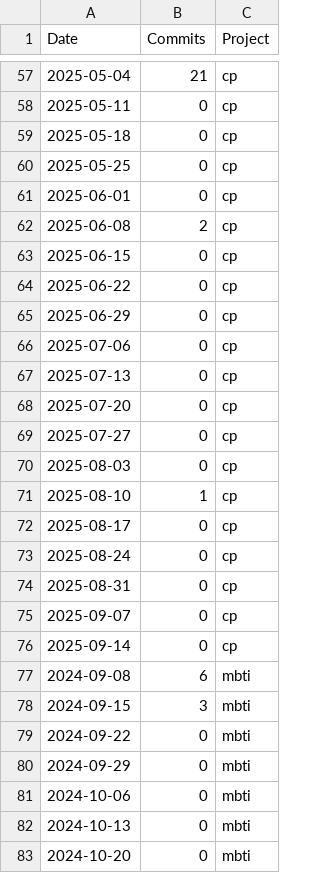
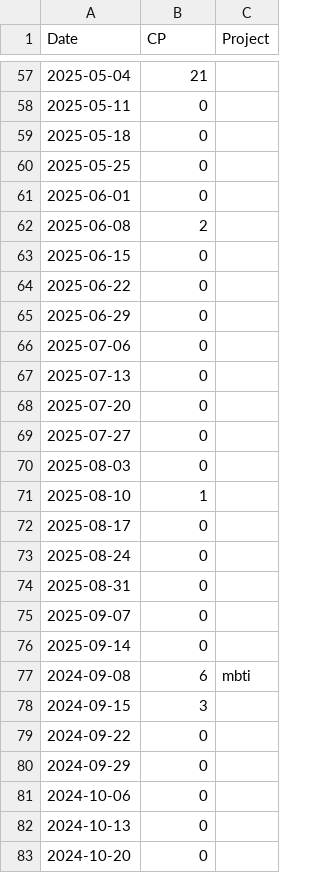
Before and after one commit to mjamontano/postgresql_grafana, a CSV file: Commits over time.csv, drawn as a sheet; only a part is shown, gaps mark what is left out; the diff covers the shown part only.

```diff
--- a/Commits over time.csv
+++ b/Commits over time.csv
@@ -1 +1 @@
-Date,Commits,Project
+Date,CP,Project
@@ -57,27 +57,27 @@
-2025-05-04,21,cp
-2025-05-11,0,cp
-2025-05-18,0,cp
-2025-05-25,0,cp
-2025-06-01,0,cp
-2025-06-08,2,cp
-2025-06-15,0,cp
-2025-06-22,0,cp
-2025-06-29,0,cp
-2025-07-06,0,cp
-2025-07-13,0,cp
-2025-07-20,0,cp
-2025-07-27,0,cp
-2025-08-03,0,cp
-2025-08-10,1,cp
-2025-08-17,0,cp
-2025-08-24,0,cp
-2025-08-31,0,cp
-2025-09-07,0,cp
-2025-09-14,0,cp
+2025-05-04,21,
+2025-05-11,0,
+2025-05-18,0,
+2025-05-25,0,
+2025-06-01,0,
+2025-06-08,2,
+2025-06-15,0,
+2025-06-22,0,
+2025-06-29,0,
+2025-07-06,0,
+2025-07-13,0,
+2025-07-20,0,
+2025-07-27,0,
+2025-08-03,0,
+2025-08-10,1,
+2025-08-17,0,
+2025-08-24,0,
+2025-08-31,0,
+2025-09-07,0,
+2025-09-14,0,
 2024-09-08,6,mbti
-2024-09-15,3,mbti
-2024-09-22,0,mbti
-2024-09-29,0,mbti
-2024-10-06,0,mbti
-2024-10-13,0,mbti
-2024-10-20,0,mbti
+2024-09-15,3,
+2024-09-22,0,
+2024-09-29,0,
+2024-10-06,0,
+2024-10-13,0,
+2024-10-20,0,
```
Also changed, not shown: 101 edited cells elsewhere in this file.
